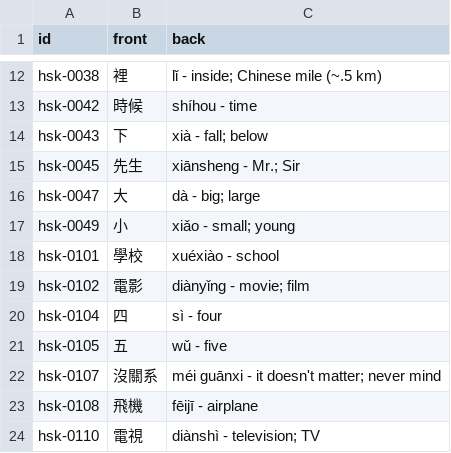
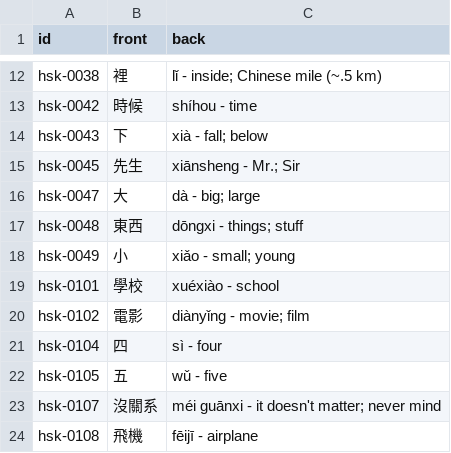
Before and after one commit to chiin/feeeed, a CSV file: hsk_practice.csv, drawn as a sheet; only a part is shown, gaps mark what is left out; the shorter side is filled out with more unchanged rows.

```diff
--- a/hsk_practice.csv
+++ b/hsk_practice.csv
@@ -16,2 +16,3 @@ hsk-0045,先生,xiānsheng - Mr.; Sir
 hsk-0047,大,dà - big; large
+hsk-0048,東西,dōngxi - things; stuff
 hsk-0049,小,xiǎo - small; young
```
Also changed, not shown: 29 other files.
